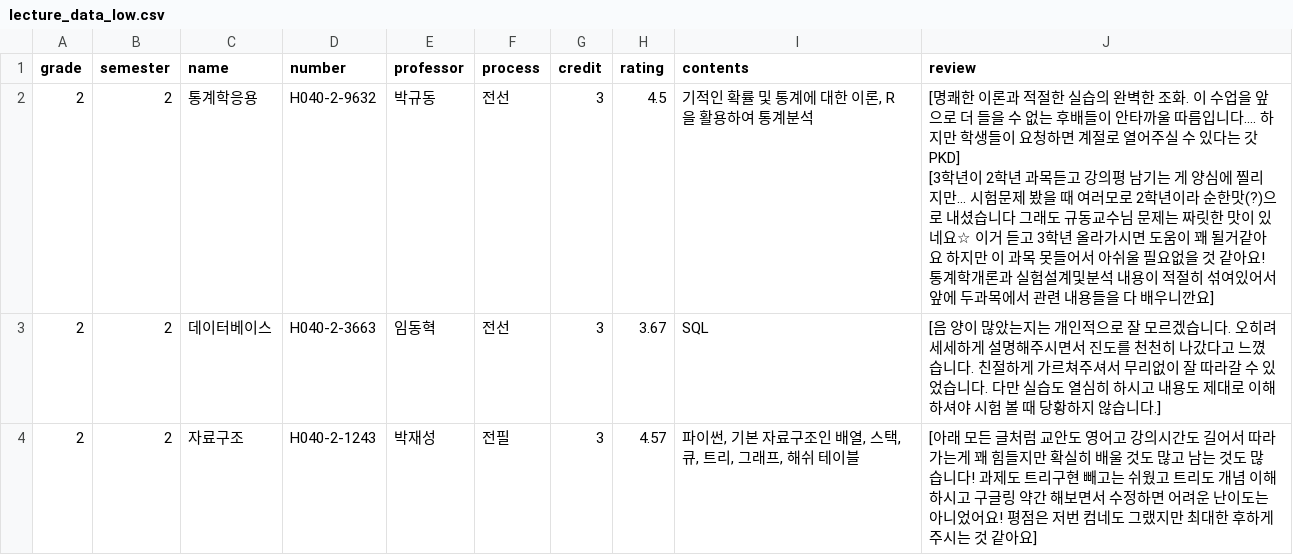
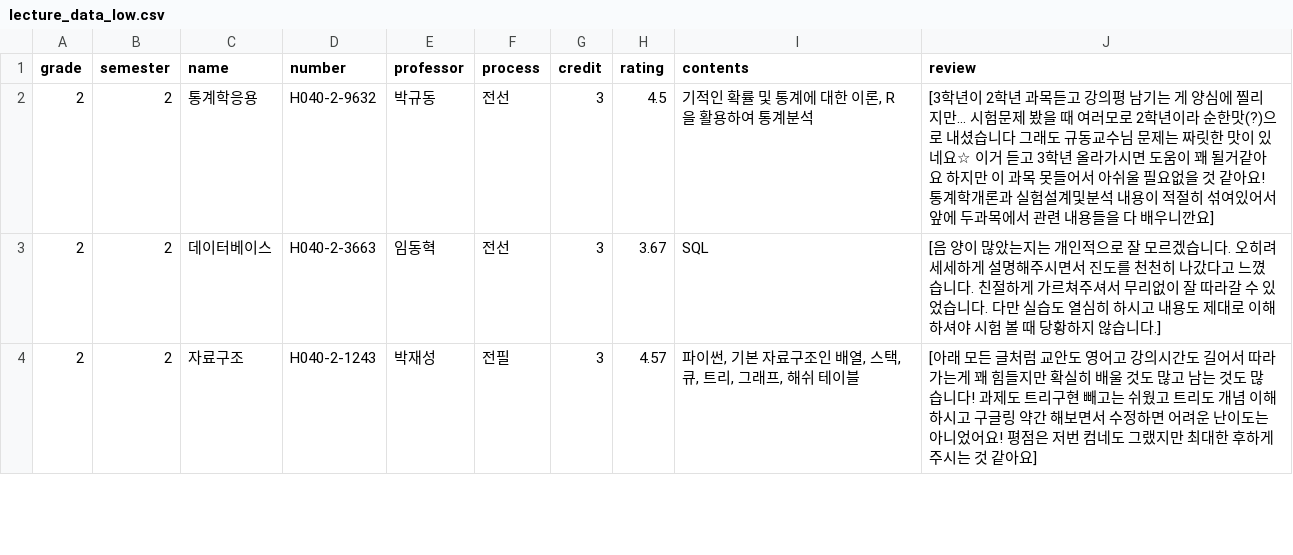
Before and after one commit to kirikaka/myWork, a CSV file: react-project/src/data/lecture_data_low.csv, drawn as a sheet; only a part is shown.

```diff
--- a/react-project/src/data/lecture_data_low.csv
+++ b/react-project/src/data/lecture_data_low.csv
@@ -1,4 +1,3 @@
 grade,semester,name,number,professor,process,credit,rating,contents,review
-2,2,통계학응용,H040-2-9632,박규동,전선,3,4.5,"기적인 확률 및 통계에 대한 이론, R을 활용하여 통계분석","[명쾌한 이론과 적절한 실습의 완벽한 조화. 이 수업을 앞으로 더 들을 수 없는 후배들이 안타까울 따름입니다.... 하지만 학생들이 요청하면 계절로 열어주실 수 있다는 갓PKD]
-[3학년이 2학년 과목듣고 강의평 남기는 게 양심에 찔리지만... 시험문제 봤을 때 여러모로 2학년이라 순한맛(?)으로 내셨습니다 그래도 규동교수님 문제는 짜릿한 맛이 있네요☆ 이거 듣고 3학년 올라가시면 도움이 꽤 될거같아요 하지만 이 과목 못들어서 아쉬울 필요없을 것 같아요! 통계학개론과 실험설계및분석 내용이 적절히 섞여있어서 앞에 두과목에서 관련 내용들을 다 배우니깐요]"
+2,2,통계학응용,H040-2-9632,박규동,전선,3,4.5,"기적인 확률 및 통계에 대한 이론, R을 활용하여 통계분석","[3학년이 2학년 과목듣고 강의평 남기는 게 양심에 찔리지만... 시험문제 봤을 때 여러모로 2학년이라 순한맛(?)으로 내셨습니다 그래도 규동교수님 문제는 짜릿한 맛이 있네요☆ 이거 듣고 3학년 올라가시면 도움이 꽤 될거같아요 하지만 이 과목 못들어서 아쉬울 필요없을 것 같아요! 통계학개론과 실험설계및분석 내용이 적절히 섞여있어서 앞에 두과목에서 관련 내용들을 다 배우니깐요]"
 2,2,데이터베이스,H040-2-3663,임동혁,전선,3,3.67,SQL,[음 양이 많았는지는 개인적으로 잘 모르겠습니다. 오히려 세세하게 설명해주시면서 진도를 천천히 나갔다고 느꼈습니다. 친절하게 가르쳐주셔서 무리없이 잘 따라갈 수 있었습니다. 다만 실습도 열심히 하시고 내용도 제대로 이해하셔야 시험 볼 때 당황하지 않습니다.]
```
Also changed, not shown: 3 other files.
